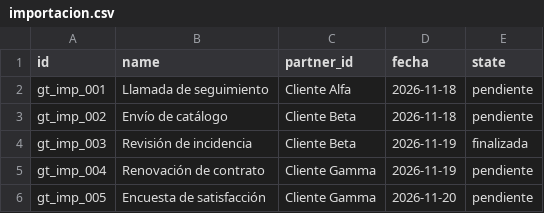
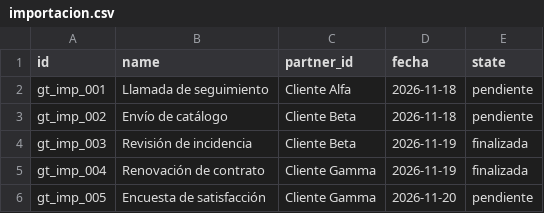
Before and after one commit to MF1215-Creacion-y-mantenimiento/MF1215, a CSV file: PPF_UF1889/importacion.csv, drawn as a sheet.

Commit message:
act importacion

```diff
--- a/PPF_UF1889/importacion.csv
+++ b/PPF_UF1889/importacion.csv
@@ -4,3 +4,3 @@ gt_imp_002,Envío de catálogo,Cliente Beta,2026-11-18,pendiente
 gt_imp_003,Revisión de incidencia,Cliente Beta,2026-11-19,finalizada
-gt_imp_004,Renovación de contrato,Cliente Gamma,2026-11-19,pendiente
+gt_imp_004,Renovación de contrato,Cliente Gamma,2026-11-19,finalizada
 gt_imp_005,Encuesta de satisfacción,Cliente Gamma,2026-11-20,pendiente
```
